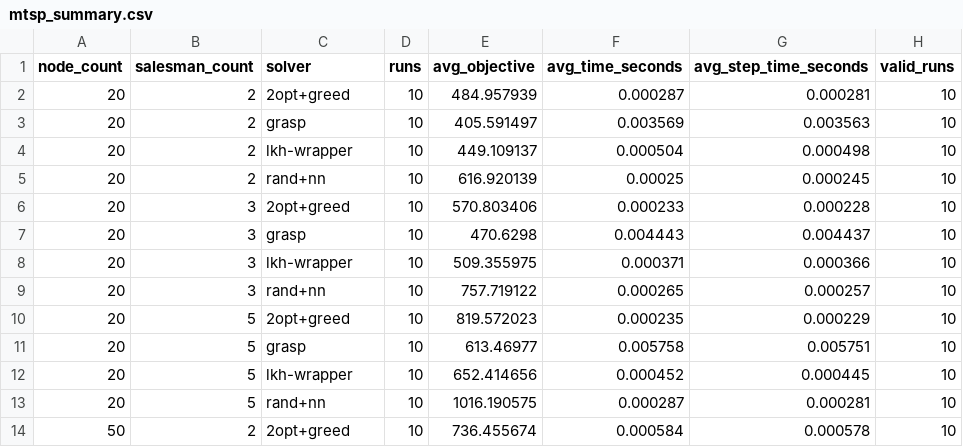
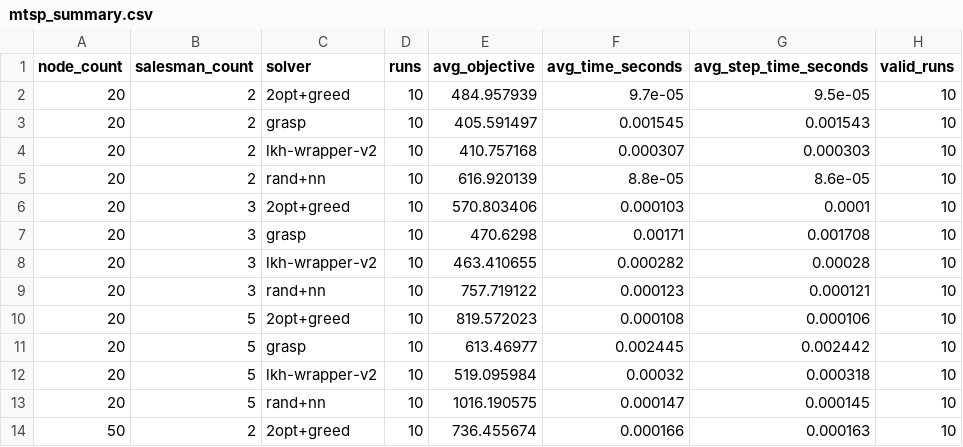
Before and after one commit to kapsul386/mtsp-routing-optimization, a CSV file: data/results/mtsp_summary.csv, drawn as a sheet; only a part is shown; the diff covers the shown part only.

```diff
--- a/data/results/mtsp_summary.csv
+++ b/data/results/mtsp_summary.csv
@@ -1,14 +1,14 @@
 node_count,salesman_count,solver,runs,avg_objective,avg_time_seconds,avg_step_time_seconds,valid_runs
-20,2,2opt+greed,10,484.957939,0.000287,0.000281,10
-20,2,grasp,10,405.591497,0.003569,0.003563,10
-20,2,lkh-wrapper,10,449.109137,0.000504,0.000498,10
-20,2,rand+nn,10,616.920139,0.00025,0.000245,10
-20,3,2opt+greed,10,570.803406,0.000233,0.000228,10
-20,3,grasp,10,470.6298,0.004443,0.004437,10
-20,3,lkh-wrapper,10,509.355975,0.000371,0.000366,10
-20,3,rand+nn,10,757.719122,0.000265,0.000257,10
-20,5,2opt+greed,10,819.572023,0.000235,0.000229,10
-20,5,grasp,10,613.46977,0.005758,0.005751,10
-20,5,lkh-wrapper,10,652.414656,0.000452,0.000445,10
-20,5,rand+nn,10,1016.190575,0.000287,0.000281,10
-50,2,2opt+greed,10,736.455674,0.000584,0.000578,10
+20,2,2opt+greed,10,484.957939,9.7e-05,9.5e-05,10
+20,2,grasp,10,405.591497,0.001545,0.001543,10
+20,2,lkh-wrapper-v2,10,410.757168,0.000307,0.000303,10
+20,2,rand+nn,10,616.920139,8.8e-05,8.6e-05,10
+20,3,2opt+greed,10,570.803406,0.000103,0.0001,10
+20,3,grasp,10,470.6298,0.00171,0.001708,10
+20,3,lkh-wrapper-v2,10,463.410655,0.000282,0.00028,10
+20,3,rand+nn,10,757.719122,0.000123,0.000121,10
+20,5,2opt+greed,10,819.572023,0.000108,0.000106,10
+20,5,grasp,10,613.46977,0.002445,0.002442,10
+20,5,lkh-wrapper-v2,10,519.095984,0.00032,0.000318,10
+20,5,rand+nn,10,1016.190575,0.000147,0.000145,10
+50,2,2opt+greed,10,736.455674,0.000166,0.000163,10
```
Also changed, not shown: 88 edited cells elsewhere in this file, data/results/lkh_versions_reference_summary.csv, data/results/lkh_versions_summary.csv, 41 other files.
